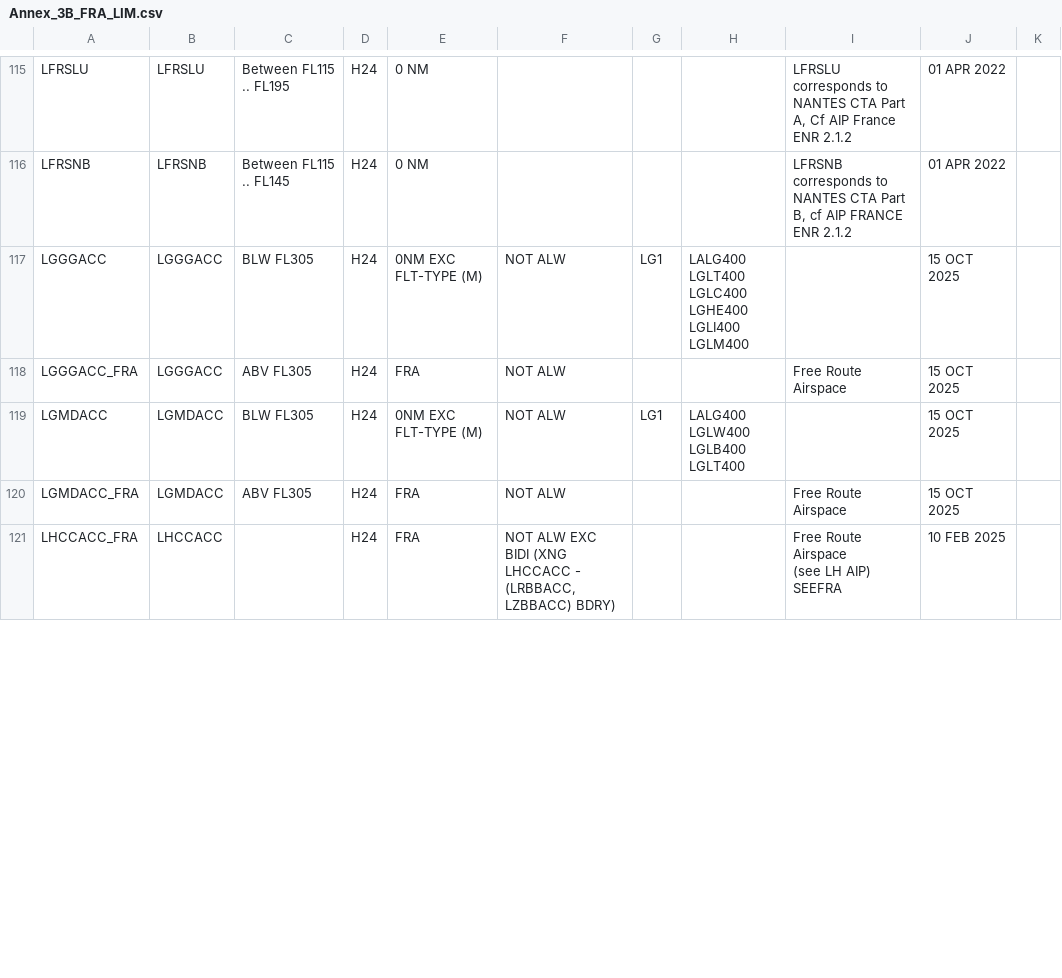
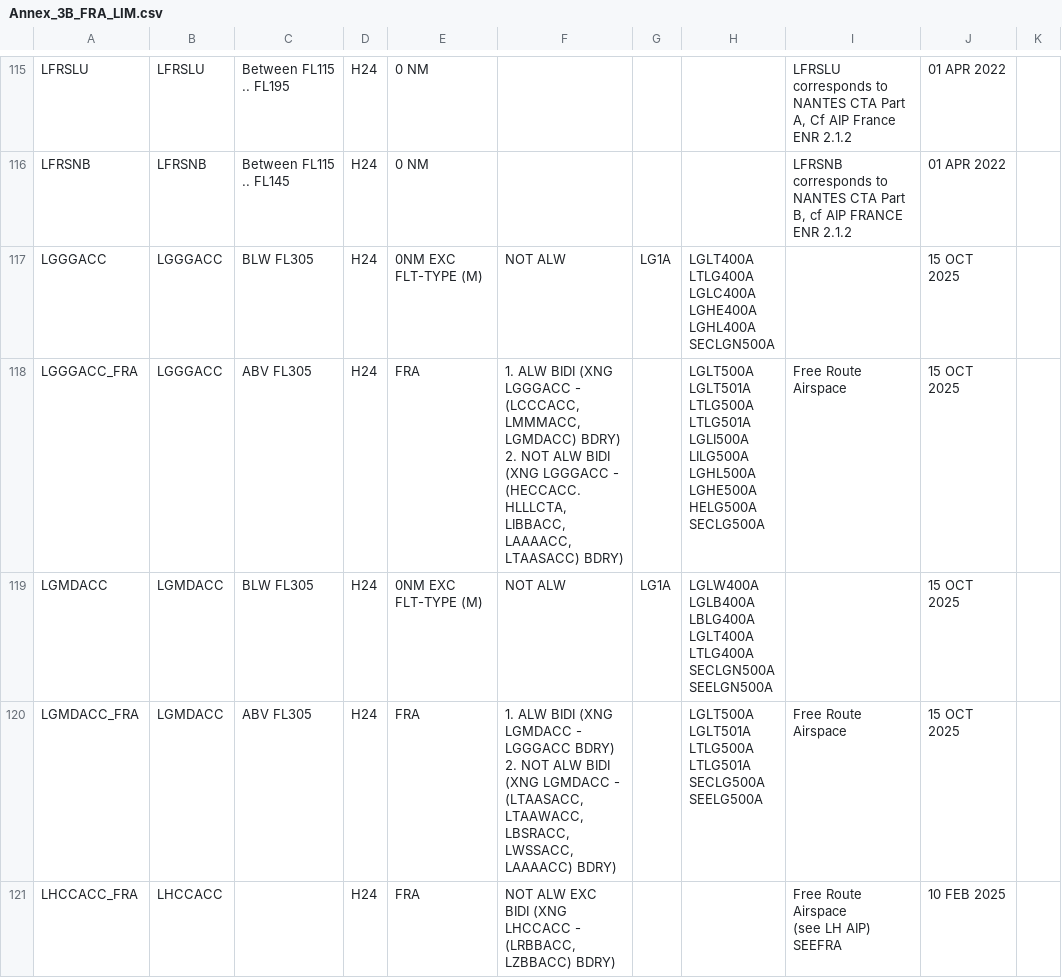
Before and after one commit to wj1313677/Understanding-RAD, a CSV file: Annex_3B_FRA_LIM.csv, drawn as a sheet; only a part is shown, gaps mark what is left out; the diff covers the shown part only.

```diff
--- a/Annex_3B_FRA_LIM.csv
+++ b/Annex_3B_FRA_LIM.csv
@@ -376,14 +416,33 @@ LFRSLU,LFRSLU,Between FL115 .. FL195,H24,0 NM,,,,"LFRSLU corresponds to NANTES C
 LFRSNB,LFRSNB,Between FL115 .. FL145,H24,0 NM,,,,"LFRSNB corresponds to NANTES CTA Part B, cf AIP FRANCE ENR 2.1.2",01 APR 2022,
-LGGGACC,LGGGACC,BLW FL305,H24,0NM EXC FLT-TYPE (M),NOT ALW,LG1,"LALG400
-LGLT400
-LGLC400
-LGHE400
-LGLI400
-LGLM400",,15 OCT 2025,
-LGGGACC_FRA,LGGGACC,ABV FL305, H24,FRA,NOT ALW,,,Free Route Airspace,15 OCT 2025,
-LGMDACC,LGMDACC,BLW FL305,H24,0NM EXC FLT-TYPE (M),NOT ALW,LG1,"LALG400
-LGLW400
-LGLB400
-LGLT400",,15 OCT 2025,
-LGMDACC_FRA,LGMDACC,ABV FL305,H24,FRA,NOT ALW,,,Free Route Airspace,15 OCT 2025,
+LGGGACC,LGGGACC,BLW FL305,H24,0NM EXC FLT-TYPE (M),NOT ALW,LG1A,"LGLT400A
+LTLG400A
+LGLC400A
+LGHE400A
+LGHL400A
+SECLGN500A",,15 OCT 2025,
+LGGGACC_FRA,LGGGACC,ABV FL305,H24,FRA,"1. ALW BIDI (XNG LGGGACC - (LCCCACC, LMMMACC, LGMDACC) BDRY)
+2. NOT ALW BIDI (XNG LGGGACC - (HECCACC. HLLLCTA, LIBBACC, LAAAACC,  LTAASACC) BDRY)",,"LGLT500A
+LGLT501A
+LTLG500A
+LTLG501A
+LGLI500A
+LILG500A
+LGHL500A
+LGHE500A
+HELG500A
+SECLG500A",Free Route Airspace,15 OCT 2025,
+LGMDACC,LGMDACC,BLW FL305,H24,0NM EXC FLT-TYPE (M),NOT ALW,LG1A,"LGLW400A
+LGLB400A
+LBLG400A
+LGLT400A
+LTLG400A
+SECLGN500A
+SEELGN500A",,15 OCT 2025,
+LGMDACC_FRA,LGMDACC,ABV FL305,H24,FRA,"1. ALW BIDI (XNG LGMDACC - LGGGACC BDRY)
+2. NOT ALW BIDI (XNG LGMDACC - (LTAASACC, LTAAWACC, LBSRACC, LWSSACC, LAAAACC) BDRY)",,"LGLT500A
+LGLT501A
+LTLG500A
+LTLG501A
+SECLG500A
+SEELG500A",Free Route Airspace,15 OCT 2025,
 LHCCACC_FRA,LHCCACC,,H24,FRA,"NOT ALW EXC BIDI (XNG LHCCACC - (LRBBACC, LZBBACC) BDRY)",,,"Free Route Airspace
```
Also changed, not shown: 2 added rows, 2 removed rows and 64 edited cells elsewhere in this file, Annex_1.csv, Annex_2A.csv, 8 other files.
